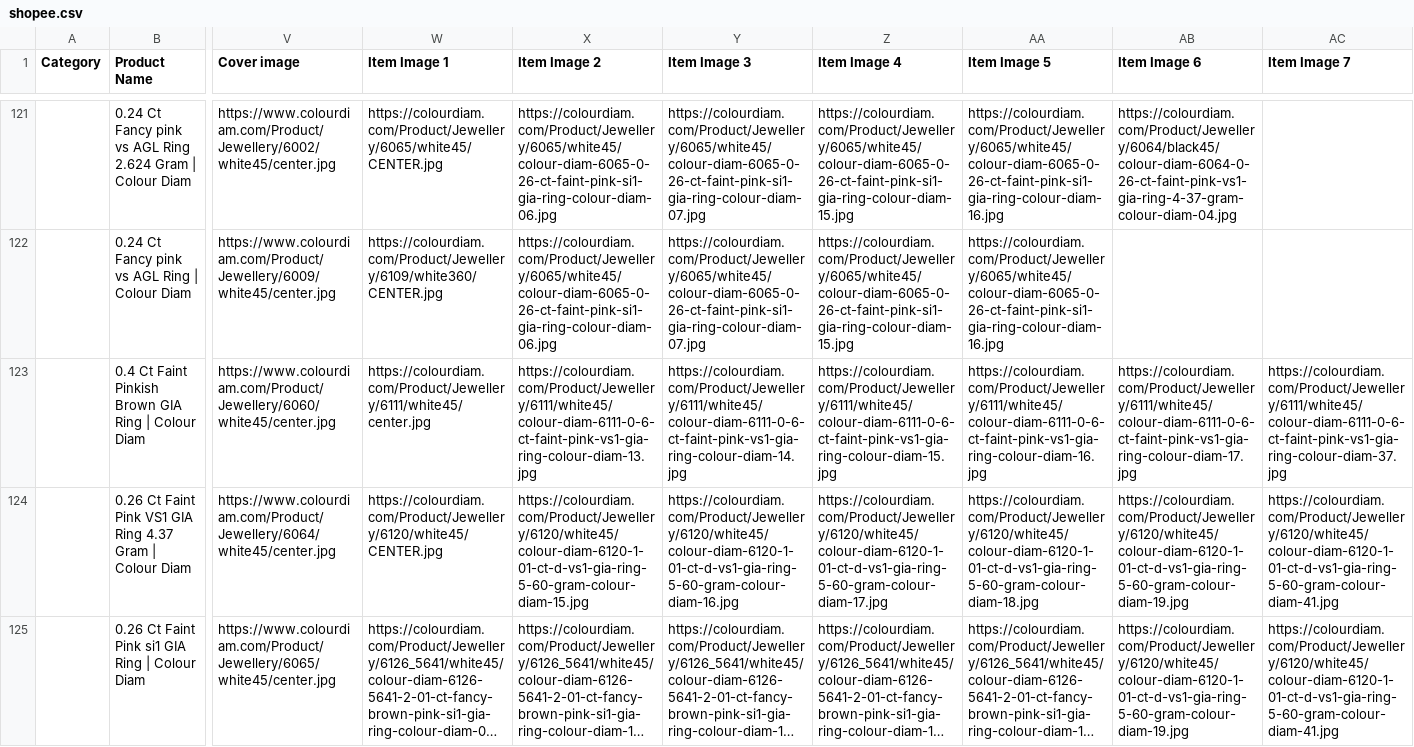
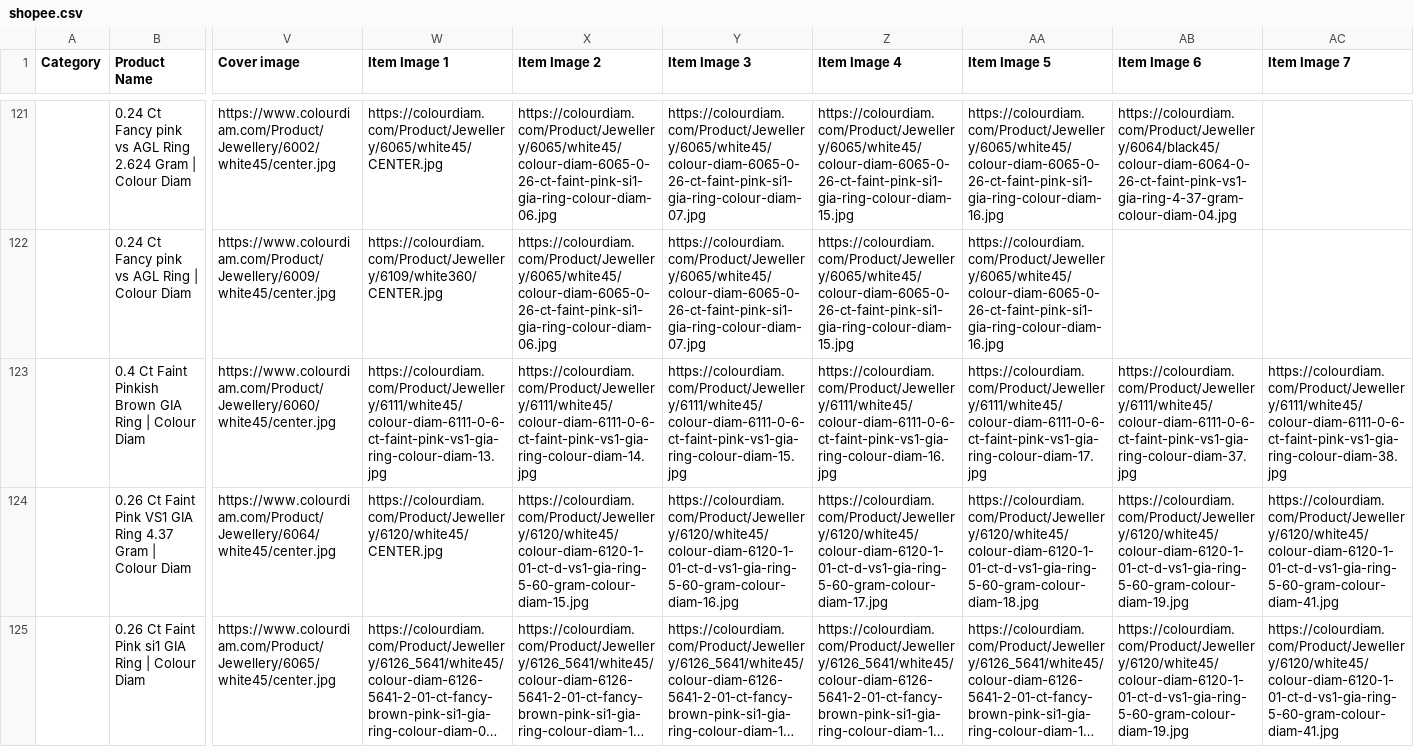
Before and after one commit to dhruvalshah3557-droid/google-sheet-data-fill, a CSV file: data/shopee.csv, drawn as a sheet; only a part is shown, gaps mark what is left out; long unchanged cells end in …; the diff covers the shown part only; the diff names each change by its address in the sheet, - before the commit and + after, or states it on an @@ line.

```diff
--- a/data/shopee.csv
+++ b/data/shopee.csv
-W123 (Item Image 1): https://colourdiam.com/Product/Jewellery/6111/white45/center.jpg
+W123 (Item Image 1): https://colourdiam.com/Product/Jewellery/6111/white45/colour-diam-6111-0-6-ct-faint-pink-vs1-gia-ring-colour-diam-13.jpg
-X123 (Item Image 2): https://colourdiam.com/Product/Jewellery/6111/white45/colour-diam-6111-0-6-ct-faint-pink-vs1-gia-ring-colour-diam-13.jpg
+X123 (Item Image 2): https://colourdiam.com/Product/Jewellery/6111/white45/colour-diam-6111-0-6-ct-faint-pink-vs1-gia-ring-colour-diam-14.jpg
-Y123 (Item Image 3): https://colourdiam.com/Product/Jewellery/6111/white45/colour-diam-6111-0-6-ct-faint-pink-vs1-gia-ring-colour-diam-14.jpg
+Y123 (Item Image 3): https://colourdiam.com/Product/Jewellery/6111/white45/colour-diam-6111-0-6-ct-faint-pink-vs1-gia-ring-colour-diam-15.jpg
-Z123 (Item Image 4): https://colourdiam.com/Product/Jewellery/6111/white45/colour-diam-6111-0-6-ct-faint-pink-vs1-gia-ring-colour-diam-15.jpg
+Z123 (Item Image 4): https://colourdiam.com/Product/Jewellery/6111/white45/colour-diam-6111-0-6-ct-faint-pink-vs1-gia-ring-colour-diam-16.jpg
-AA123 (Item Image 5): https://colourdiam.com/Product/Jewellery/6111/white45/colour-diam-6111-0-6-ct-faint-pink-vs1-gia-ring-colour-diam-16.jpg
+AA123 (Item Image 5): https://colourdiam.com/Product/Jewellery/6111/white45/colour-diam-6111-0-6-ct-faint-pink-vs1-gia-ring-colour-diam-17.jpg
-AB123 (Item Image 6): https://colourdiam.com/Product/Jewellery/6111/white45/colour-diam-6111-0-6-ct-faint-pink-vs1-gia-ring-colour-diam-17.jpg
+AB123 (Item Image 6): https://colourdiam.com/Product/Jewellery/6111/white45/colour-diam-6111-0-6-ct-faint-pink-vs1-gia-ring-colour-diam-37.jpg
-AC123 (Item Image 7): https://colourdiam.com/Product/Jewellery/6111/white45/colour-diam-6111-0-6-ct-faint-pink-vs1-gia-ring-colour-diam-37.jpg
+AC123 (Item Image 7): https://colourdiam.com/Product/Jewellery/6111/white45/colour-diam-6111-0-6-ct-faint-pink-vs1-gia-ring-colour-diam-38.jpg
```
Also changed, not shown: 25 edited cells elsewhere in this file, data/facebook_indo.csv, data/facebook_jpy.csv, 33 other files.
